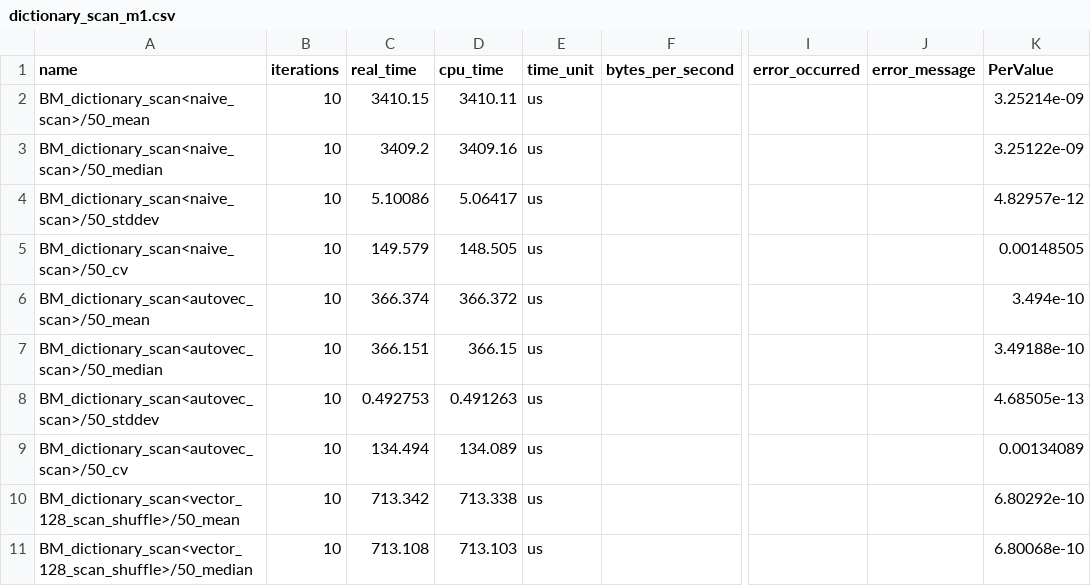
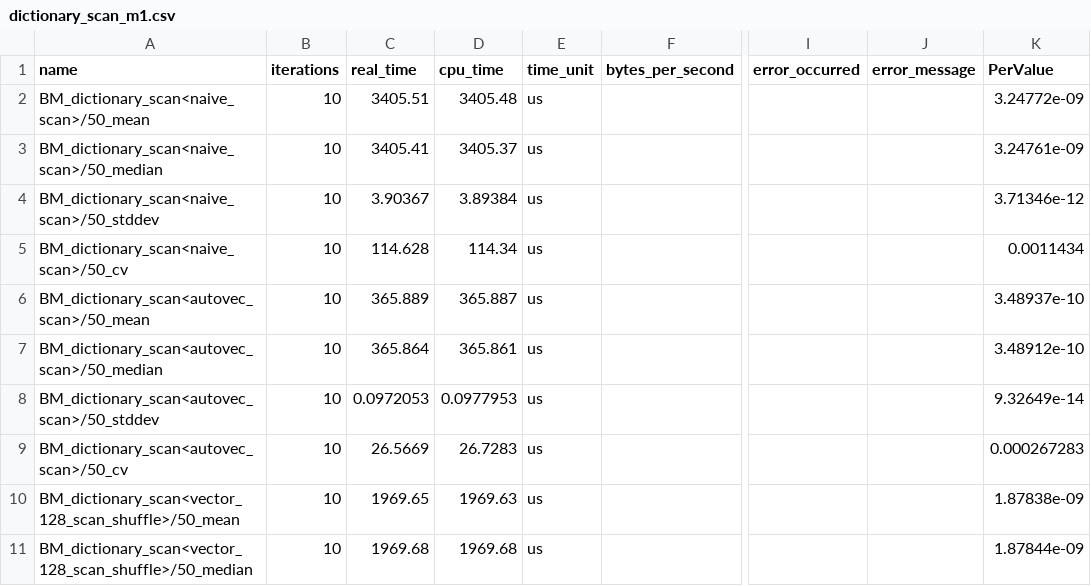
Before and after one commit to hpides/autovec-db, a CSV file: eval/results/dictionary_scan_m1.csv, drawn as a sheet; only a part is shown, gaps mark what is left out; the diff covers the shown part only; the diff names each change by its address in the sheet, - before the commit and + after, or states it on an @@ line.

Commit message:
Add new M1 patched LLVM results for dictionary_scan (#50)
Co-authored-by: Richard Ebeling <He3lixxx@users.noreply.github.com>
Co-authored-by: Richard Ebeling <dev@richardebeling.de>

```diff
--- a/eval/results/dictionary_scan_m1.csv
+++ b/eval/results/dictionary_scan_m1.csv
-C2 (real_time): 3410.15
+C2 (real_time): 3405.51
-D2 (cpu_time): 3410.11
+D2 (cpu_time): 3405.48
-K2 (PerValue): 3.25214e-09
+K2 (PerValue): 3.24772e-09
-C3 (real_time): 3409.2
+C3 (real_time): 3405.41
-D3 (cpu_time): 3409.16
+D3 (cpu_time): 3405.37
-K3 (PerValue): 3.25122e-09
+K3 (PerValue): 3.24761e-09
-C4 (real_time): 5.10086
+C4 (real_time): 3.90367
-D4 (cpu_time): 5.06417
+D4 (cpu_time): 3.89384
-K4 (PerValue): 4.82957e-12
+K4 (PerValue): 3.71346e-12
-C5 (real_time): 149.579
+C5 (real_time): 114.628
-D5 (cpu_time): 148.505
+D5 (cpu_time): 114.34
-K5 (PerValue): 0.00148505
+K5 (PerValue): 0.0011434
-C6 (real_time): 366.374
+C6 (real_time): 365.889
-D6 (cpu_time): 366.372
+D6 (cpu_time): 365.887
-K6 (PerValue): 3.494e-10
+K6 (PerValue): 3.48937e-10
-C7 (real_time): 366.151
+C7 (real_time): 365.864
-D7 (cpu_time): 366.15
+D7 (cpu_time): 365.861
-K7 (PerValue): 3.49188e-10
+K7 (PerValue): 3.48912e-10
-C8 (real_time): 0.492753
+C8 (real_time): 0.0972053
-D8 (cpu_time): 0.491263
+D8 (cpu_time): 0.0977953
-K8 (PerValue): 4.68505e-13
+K8 (PerValue): 9.32649e-14
-C9 (real_time): 134.494
+C9 (real_time): 26.5669
-D9 (cpu_time): 134.089
+D9 (cpu_time): 26.7283
-K9 (PerValue): 0.00134089
+K9 (PerValue): 0.000267283
-C10 (real_time): 713.342
+C10 (real_time): 1969.65
-D10 (cpu_time): 713.338
+D10 (cpu_time): 1969.63
-K10 (PerValue): 6.80292e-10
+K10 (PerValue): 1.87838e-09
-C11 (real_time): 713.108
+C11 (real_time): 1969.68
-D11 (cpu_time): 713.103
+D11 (cpu_time): 1969.68
-K11 (PerValue): 6.80068e-10
+K11 (PerValue): 1.87844e-09
```
Also changed, not shown: 102 edited cells elsewhere in this file, eval/results/dictionary_scan_m1_patched.csv, 2 other files.
